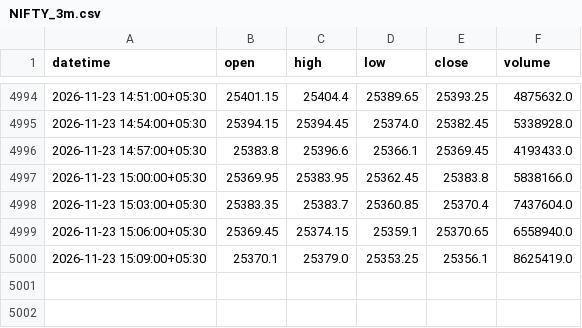
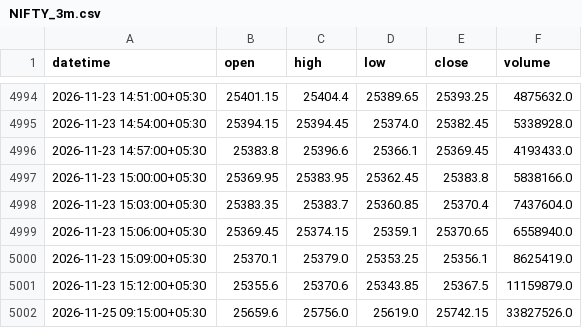
Before and after one commit to itzmustafa18/Gm2xxxx, a CSV file: data/NIFTY_3m.csv, drawn as a sheet; only a part is shown, gaps mark what is left out; the diff names each change by its address in the sheet, - before the commit and + after, or states it on an @@ line.

```diff
--- a/data/NIFTY_3m.csv
+++ b/data/NIFTY_3m.csv
+row 5001: 2026-11-23 15:12:00+05:30 | 25355.6 | 25370.6 | 25343.85 | 25367.5 | 11159879.0
+row 5002: 2026-11-25 09:15:00+05:30 | 25659.6 | 25756.0 | 25619.0 | 25742.15 | 33827526.0
```
Also changed, not shown: data/BTCUSDT_3m.csv, data/XAUUSD_3m.csv, 1 other file.
